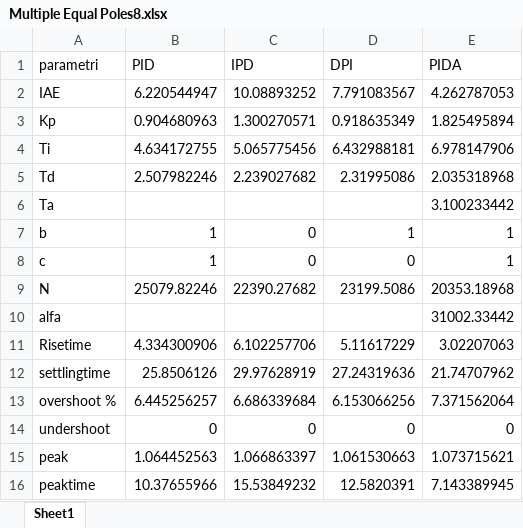
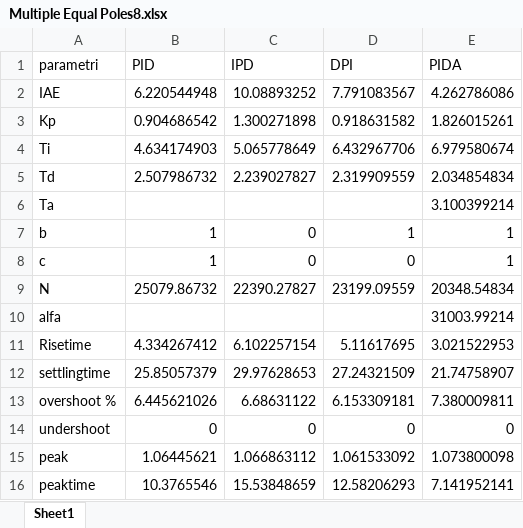
Before and after one commit to marco-milanesi/PID-PIDA-GAtuning, an Excel workbook: Benchmark_System/Multiple_Equals_poles8/Multiple Equal Poles8.xlsx, sheet Sheet1, drawn as a sheet; values as stored, in another font and other column widths than the file's, no borders; the diff names each change by its address in the sheet, - before the commit and + after, or states it on an @@ line.

```diff
--- a/Benchmark_System/Multiple_Equals_poles8/Multiple Equal Poles8.xlsx (sheet Sheet1)
+++ b/Benchmark_System/Multiple_Equals_poles8/Multiple Equal Poles8.xlsx (sheet Sheet1)
-B2 (PID): 6.220544947
+B2 (PID): 6.220544948
-E2 (PIDA): 4.262787053
+E2 (PIDA): 4.262786086
-B3 (PID): 0.904680963
+B3 (PID): 0.904686542
-C3 (IPD): 1.300270571
+C3 (IPD): 1.300271898
-D3 (DPI): 0.918635349
+D3 (DPI): 0.918631582
-E3 (PIDA): 1.825495894
+E3 (PIDA): 1.826015261
-B4 (PID): 4.634172755
+B4 (PID): 4.634174903
-C4 (IPD): 5.065775456
+C4 (IPD): 5.065778649
-D4 (DPI): 6.432988181
+D4 (DPI): 6.432967706
-E4 (PIDA): 6.978147906
+E4 (PIDA): 6.979580674
-B5 (PID): 2.507982246
+B5 (PID): 2.507986732
-C5 (IPD): 2.239027682
+C5 (IPD): 2.239027827
-D5 (DPI): 2.31995086
+D5 (DPI): 2.319909559
-E5 (PIDA): 2.035318968
+E5 (PIDA): 2.034854834
-E6 (PIDA): 3.100233442
+E6 (PIDA): 3.100399214
-B9 (PID): 25079.82246
+B9 (PID): 25079.86732
-C9 (IPD): 22390.27682
+C9 (IPD): 22390.27827
-D9 (DPI): 23199.5086
+D9 (DPI): 23199.09559
-E9 (PIDA): 20353.18968
+E9 (PIDA): 20348.54834
-E10 (PIDA): 31002.33442
+E10 (PIDA): 31003.99214
-B11 (PID): 4.334300906
+B11 (PID): 4.334267412
-C11 (IPD): 6.102257706
+C11 (IPD): 6.102257154
-D11 (DPI): 5.11617229
+D11 (DPI): 5.11617695
-E11 (PIDA): 3.02207063
+E11 (PIDA): 3.021522953
-B12 (PID): 25.8506126
+B12 (PID): 25.85057379
-C12 (IPD): 29.97628919
+C12 (IPD): 29.97628653
-D12 (DPI): 27.24319636
+D12 (DPI): 27.24321509
-E12 (PIDA): 21.74707962
+E12 (PIDA): 21.74758907
-B13 (PID): 6.445256257
+B13 (PID): 6.445621026
-C13 (IPD): 6.686339684
+C13 (IPD): 6.68631122
-D13 (DPI): 6.153066256
+D13 (DPI): 6.153309181
-E13 (PIDA): 7.371562064
+E13 (PIDA): 7.380009811
-B15 (PID): 1.064452563
+B15 (PID): 1.06445621
-C15 (IPD): 1.066863397
+C15 (IPD): 1.066863112
-D15 (DPI): 1.061530663
+D15 (DPI): 1.061533092
-E15 (PIDA): 1.073715621
+E15 (PIDA): 1.073800098
-B16 (PID): 10.37655966
+B16 (PID): 10.3765546
-C16 (IPD): 15.53849232
+C16 (IPD): 15.53848659
-D16 (DPI): 12.5820391
+D16 (DPI): 12.58206293
-E16 (PIDA): 7.143389945
+E16 (PIDA): 7.141952141
```
Also changed, not shown: Benchmark_System/Multiple_Equals_poles4/Multiple Equal Poles4.xlsx, 18 other files.
